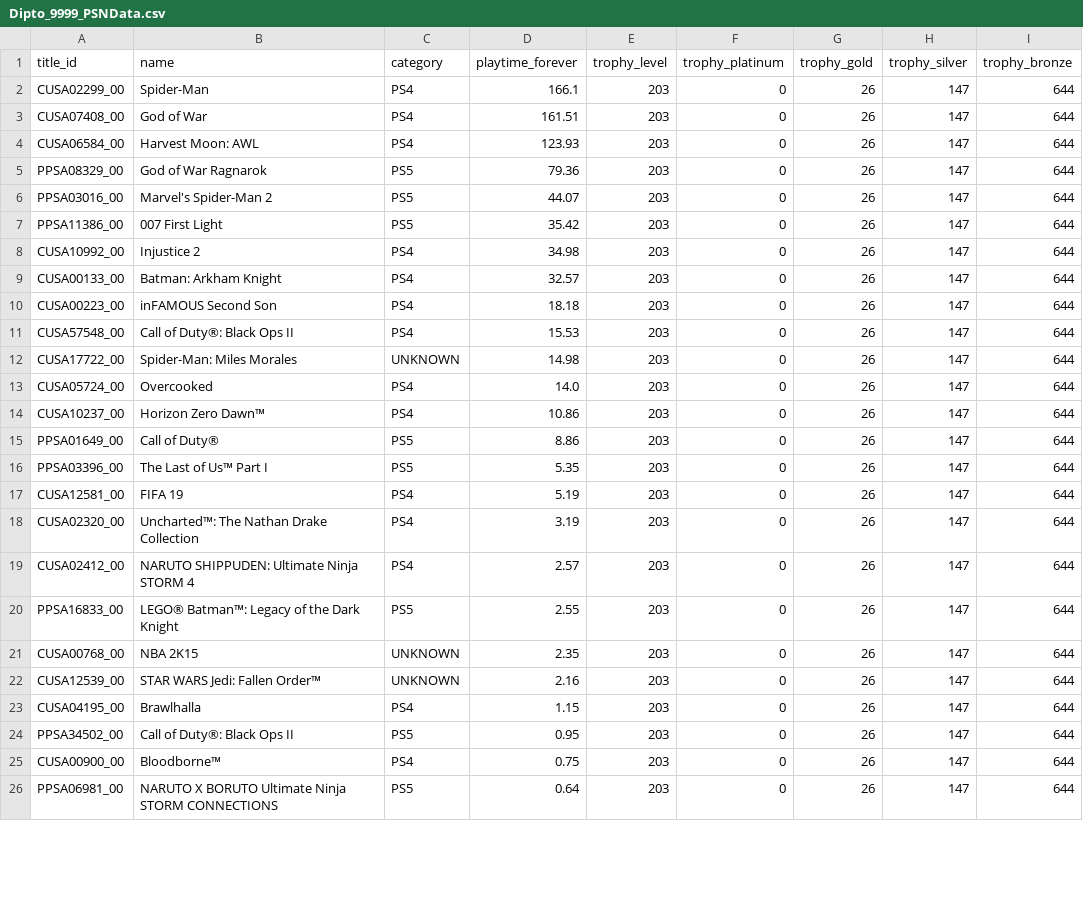
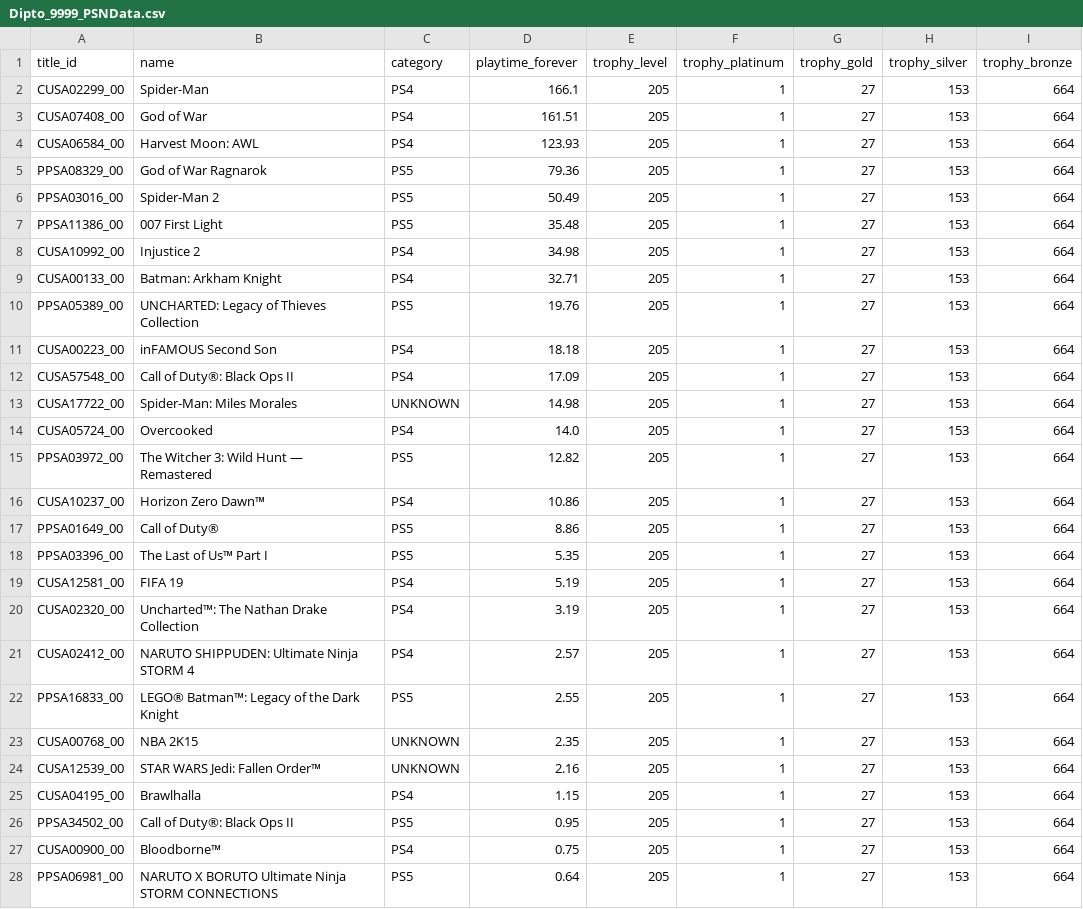
Before and after one commit to Dipto9999/dipto9999.github.io, a CSV file: src/assets/data/games/psn/Dipto_9999_PSNData.csv, drawn as a sheet; only a part is shown; the diff covers the shown part only.

```diff
--- a/src/assets/data/games/psn/Dipto_9999_PSNData.csv
+++ b/src/assets/data/games/psn/Dipto_9999_PSNData.csv
@@ -1,26 +1,28 @@
 title_id,name,category,playtime_forever,trophy_level,trophy_platinum,trophy_gold,trophy_silver,trophy_bronze
-CUSA02299_00,Spider-Man,PS4,166.1,203,0,26,147,644
-CUSA07408_00,God of War,PS4,161.51,203,0,26,147,644
-CUSA06584_00,Harvest Moon: AWL,PS4,123.93,203,0,26,147,644
-PPSA08329_00,God of War Ragnarok,PS5,79.36,203,0,26,147,644
-PPSA03016_00,Marvel's Spider-Man 2,PS5,44.07,203,0,26,147,644
-PPSA11386_00,007 First Light,PS5,35.42,203,0,26,147,644
-CUSA10992_00,Injustice 2,PS4,34.98,203,0,26,147,644
-CUSA00133_00,Batman: Arkham Knight,PS4,32.57,203,0,26,147,644
-CUSA00223_00,inFAMOUS Second Son,PS4,18.18,203,0,26,147,644
-CUSA57548_00,Call of Duty®: Black Ops II,PS4,15.53,203,0,26,147,644
-CUSA17722_00,Spider-Man: Miles Morales,UNKNOWN,14.98,203,0,26,147,644
-CUSA05724_00,Overcooked,PS4,14.0,203,0,26,147,644
-CUSA10237_00,Horizon Zero Dawn™,PS4,10.86,203,0,26,147,644
-PPSA01649_00,Call of Duty®,PS5,8.86,203,0,26,147,644
-PPSA03396_00,The Last of Us™ Part I,PS5,5.35,203,0,26,147,644
-CUSA12581_00,FIFA 19,PS4,5.19,203,0,26,147,644
-CUSA02320_00,Uncharted™: The Nathan Drake Collection,PS4,3.19,203,0,26,147,644
-CUSA02412_00,NARUTO SHIPPUDEN: Ultimate Ninja STORM 4,PS4,2.57,203,0,26,147,644
-PPSA16833_00,LEGO® Batman™: Legacy of the Dark Knight,PS5,2.55,203,0,26,147,644
-CUSA00768_00,NBA 2K15,UNKNOWN,2.35,203,0,26,147,644
-CUSA12539_00,STAR WARS Jedi: Fallen Order™,UNKNOWN,2.16,203,0,26,147,644
-CUSA04195_00,Brawlhalla,PS4,1.15,203,0,26,147,644
-PPSA34502_00,Call of Duty®: Black Ops II,PS5,0.95,203,0,26,147,644
-CUSA00900_00,Bloodborne™,PS4,0.75,203,0,26,147,644
-PPSA06981_00,NARUTO X BORUTO Ultimate Ninja STORM CONNECTIONS,PS5,0.64,203,0,26,147,644
+CUSA02299_00,Spider-Man,PS4,166.1,205,1,27,153,664
+CUSA07408_00,God of War,PS4,161.51,205,1,27,153,664
+CUSA06584_00,Harvest Moon: AWL,PS4,123.93,205,1,27,153,664
+PPSA08329_00,God of War Ragnarok,PS5,79.36,205,1,27,153,664
+PPSA03016_00,Spider-Man 2,PS5,50.49,205,1,27,153,664
+PPSA11386_00,007 First Light,PS5,35.48,205,1,27,153,664
+CUSA10992_00,Injustice 2,PS4,34.98,205,1,27,153,664
+CUSA00133_00,Batman: Arkham Knight,PS4,32.71,205,1,27,153,664
+PPSA05389_00,UNCHARTED: Legacy of Thieves Collection,PS5,19.76,205,1,27,153,664
+CUSA00223_00,inFAMOUS Second Son,PS4,18.18,205,1,27,153,664
+CUSA57548_00,Call of Duty®: Black Ops II,PS4,17.09,205,1,27,153,664
+CUSA17722_00,Spider-Man: Miles Morales,UNKNOWN,14.98,205,1,27,153,664
+CUSA05724_00,Overcooked,PS4,14.0,205,1,27,153,664
+PPSA03972_00,The Witcher 3: Wild Hunt — Remastered,PS5,12.82,205,1,27,153,664
+CUSA10237_00,Horizon Zero Dawn™,PS4,10.86,205,1,27,153,664
+PPSA01649_00,Call of Duty®,PS5,8.86,205,1,27,153,664
+PPSA03396_00,The Last of Us™ Part I,PS5,5.35,205,1,27,153,664
+CUSA12581_00,FIFA 19,PS4,5.19,205,1,27,153,664
+CUSA02320_00,Uncharted™: The Nathan Drake Collection,PS4,3.19,205,1,27,153,664
+CUSA02412_00,NARUTO SHIPPUDEN: Ultimate Ninja STORM 4,PS4,2.57,205,1,27,153,664
+PPSA16833_00,LEGO® Batman™: Legacy of the Dark Knight,PS5,2.55,205,1,27,153,664
+CUSA00768_00,NBA 2K15,UNKNOWN,2.35,205,1,27,153,664
+CUSA12539_00,STAR WARS Jedi: Fallen Order™,UNKNOWN,2.16,205,1,27,153,664
+CUSA04195_00,Brawlhalla,PS4,1.15,205,1,27,153,664
+PPSA34502_00,Call of Duty®: Black Ops II,PS5,0.95,205,1,27,153,664
+CUSA00900_00,Bloodborne™,PS4,0.75,205,1,27,153,664
+PPSA06981_00,NARUTO X BORUTO Ultimate Ninja STORM CONNECTIONS,PS5,0.64,205,1,27,153,664
```
Also changed, not shown: 26 edited cells elsewhere in this file, src/assets/data/games/steam/Dipto9999_SteamData.csv, 9 other files.
